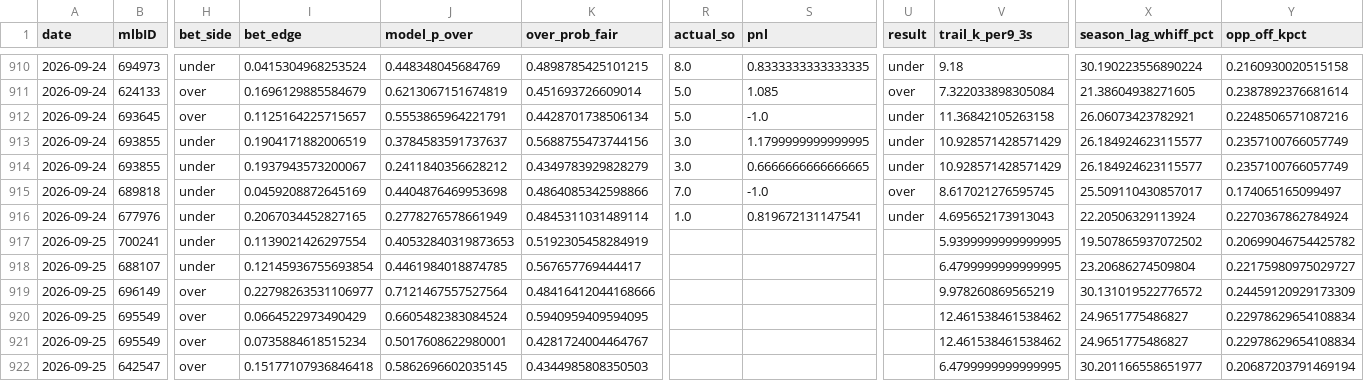
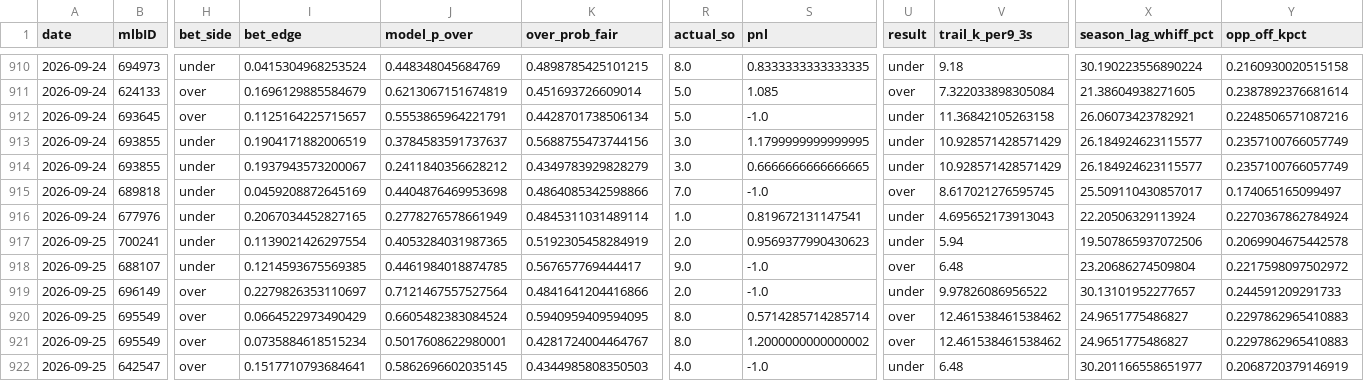
Before and after one commit to jackgoad05-afk/mlb-k-props, a CSV file: output/ks_paper_ledger.csv, drawn as a sheet; only a part is shown, gaps mark what is left out; the diff covers the shown part only; the diff names each change by its address in the sheet, - before the commit and + after, or states it on an @@ line.

```diff
--- a/output/ks_paper_ledger.csv
+++ b/output/ks_paper_ledger.csv
-J917 (model_p_over): 0.40532840319873653
+J917 (model_p_over): 0.4053284031987365
-R917 (actual_so): (empty)
+R917 (actual_so): 2.0
-S917 (pnl): (empty)
+S917 (pnl): 0.9569377990430623
-U917 (result): (empty)
+U917 (result): under
-V917 (trail_k_per9_3s): 5.9399999999999995
+V917 (trail_k_per9_3s): 5.94
-X917 (season_lag_whiff_pct): 19.507865937072502
+X917 (season_lag_whiff_pct): 19.507865937072506
-Y917 (opp_off_kpct): 0.20699046754425782
+Y917 (opp_off_kpct): 0.2069904675442578
-I918 (bet_edge): 0.12145936755693854
+I918 (bet_edge): 0.1214593675569385
-R918 (actual_so): (empty)
+R918 (actual_so): 9.0
-S918:S919 (pnl): (empty)
+S918:S919 (pnl): -1.0
-U918 (result): (empty)
+U918 (result): over
-V918 (trail_k_per9_3s): 6.4799999999999995
+V918 (trail_k_per9_3s): 6.48
-Y918 (opp_off_kpct): 0.22175980975029727
+Y918 (opp_off_kpct): 0.2217598097502972
-I919 (bet_edge): 0.22798263531106977
+I919 (bet_edge): 0.2279826353110697
-K919 (over_prob_fair): 0.48416412044168666
+K919 (over_prob_fair): 0.4841641204416866
-R919 (actual_so): (empty)
+R919 (actual_so): 2.0
-U919 (result): (empty)
+U919 (result): under
-V919 (trail_k_per9_3s): 9.978260869565219
+V919 (trail_k_per9_3s): 9.97826086956522
-X919 (season_lag_whiff_pct): 30.131019522776572
+X919 (season_lag_whiff_pct): 30.13101952277657
-Y919 (opp_off_kpct): 0.24459120929173309
+Y919 (opp_off_kpct): 0.244591209291733
-R920:R921 (actual_so): (empty)
+R920:R921 (actual_so): 8.0
-S920 (pnl): (empty)
+S920 (pnl): 0.5714285714285714
-U920:U921 (result): (empty)
+U920:U921 (result): over
-Y920:Y921 (opp_off_kpct): 0.22978629654108834
+Y920:Y921 (opp_off_kpct): 0.2297862965410883
-S921 (pnl): (empty)
+S921 (pnl): 1.2000000000000002
-I922 (bet_edge): 0.15177107936846418
+I922 (bet_edge): 0.1517710793684641
-R922 (actual_so): (empty)
+R922 (actual_so): 4.0
-S922 (pnl): (empty)
+S922 (pnl): -1.0
-U922 (result): (empty)
+U922 (result): under
-V922 (trail_k_per9_3s): 6.4799999999999995
+V922 (trail_k_per9_3s): 6.48
-Y922 (opp_off_kpct): 0.20687203791469194
+Y922 (opp_off_kpct): 0.2068720379146919
```
Also changed, not shown: 43 edited cells elsewhere in this file, data/raw/pitcher_gamelogs_2026.csv, output/ml_predictions_ledger.csv, 1 other file.
